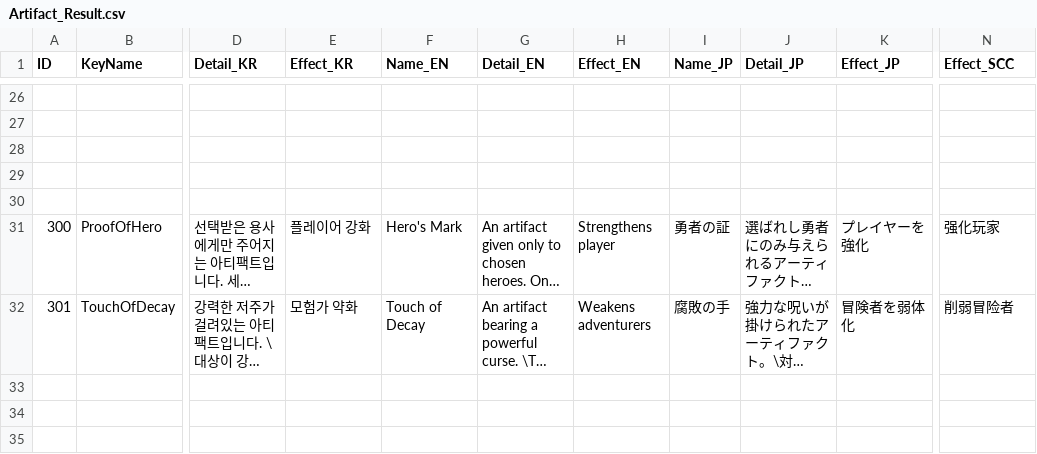
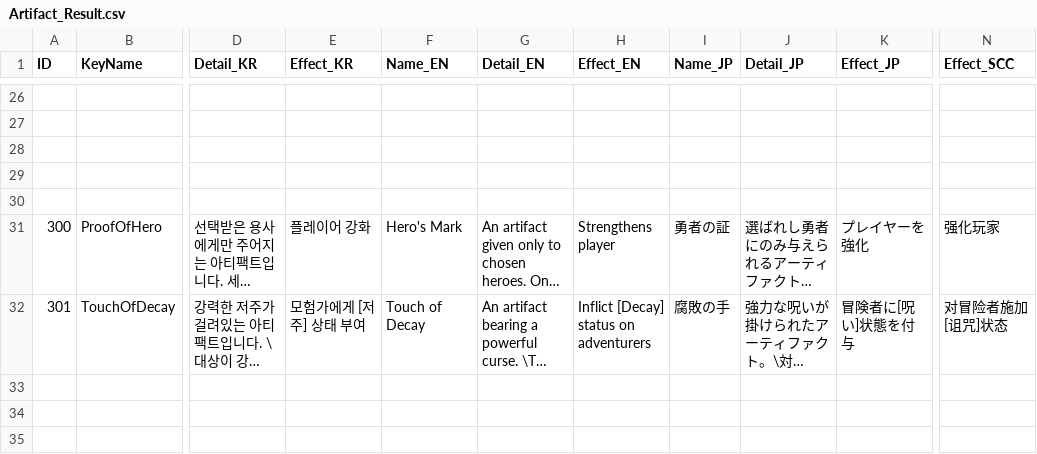
Before and after one commit to soos2075/Project_DM, a CSV file: DeongeonManagement/Assets/Data/Artifact/Artifact_Result.csv, drawn as a sheet; only a part is shown, gaps mark what is left out; long unchanged cells end in …; the diff names each change by its address in the sheet, - before the commit and + after, or states it on an @@ line.

```diff
--- a/DeongeonManagement/Assets/Data/Artifact/Artifact_Result.csv
+++ b/DeongeonManagement/Assets/Data/Artifact/Artifact_Result.csv
-E32 (Effect_KR): 모험가 약화
+E32 (Effect_KR): 모험가에게 [저주] 상태 부여
-H32 (Effect_EN): Weakens adventurers
+H32 (Effect_EN): Inflict [Decay] status on adventurers
-K32 (Effect_JP): 冒険者を弱体化
+K32 (Effect_JP): 冒険者に[呪い]状態を付与
-N32 (Effect_SCC): 削弱冒险者
+N32 (Effect_SCC): 对冒险者施加[诅咒]状态
```
Also changed, not shown: DeongeonManagement/Assets/Data/Trait/Trait_Result.csv, 26 other files.
